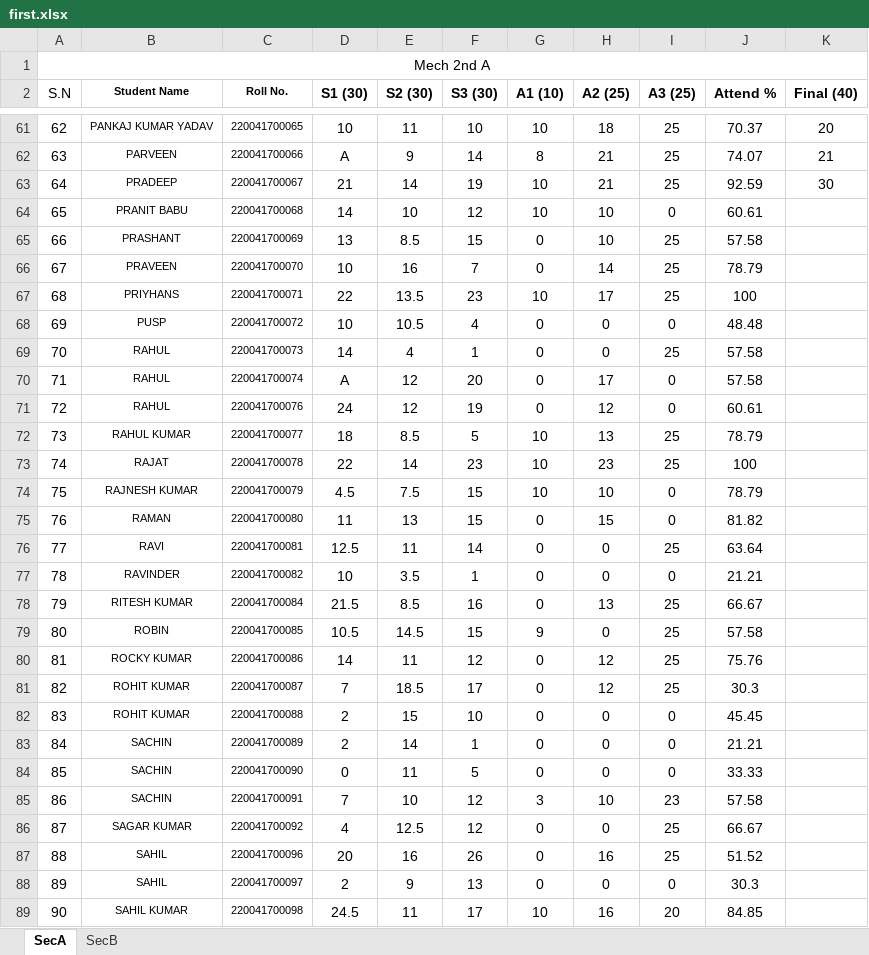
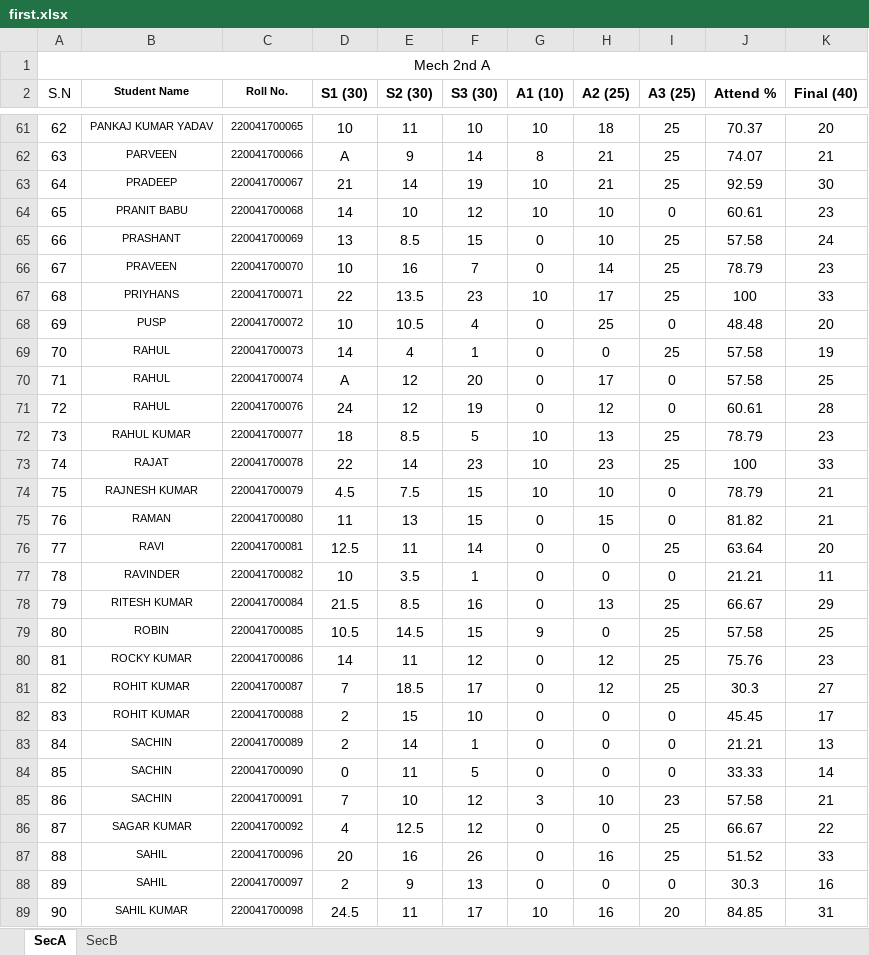
Before and after one commit to mechanicalcodingthunder/MechanicalCodingThunder.github.io, an Excel workbook: Upload/first.xlsx, sheet SecA, drawn as a sheet; only a part is shown, gaps mark what is left out; values as stored, in another font and other column widths than the file's, no borders; conditional formats not drawn; the diff covers the shown part only; the diff names each change by its address in the sheet, - before the commit and + after, or states it on an @@ line.

Commit message:
Update first.xlsx

```diff
--- a/Upload/first.xlsx (sheet SecA)
+++ b/Upload/first.xlsx (sheet SecA)
-K64 (Final (40)): (empty)
+K64 (Final (40)): 23
-K65 (Final (40)): (empty)
+K65 (Final (40)): 24
-K66 (Final (40)): (empty)
+K66 (Final (40)): 23
-K67 (Final (40)): (empty)
+K67 (Final (40)): 33
-H68 (A2 (25)): 0
+H68 (A2 (25)): 25
-K68 (Final (40)): (empty)
+K68 (Final (40)): 20
-K69 (Final (40)): (empty)
+K69 (Final (40)): 19
-K70 (Final (40)): (empty)
+K70 (Final (40)): 25
-K71 (Final (40)): (empty)
+K71 (Final (40)): 28
-K72 (Final (40)): (empty)
+K72 (Final (40)): 23
-K73 (Final (40)): (empty)
+K73 (Final (40)): 33
-K74:K75 (Final (40)): (empty)
+K74:K75 (Final (40)): 21
-K76 (Final (40)): (empty)
+K76 (Final (40)): 20
-K77 (Final (40)): (empty)
+K77 (Final (40)): 11
-K78 (Final (40)): (empty)
+K78 (Final (40)): 29
-K79 (Final (40)): (empty)
+K79 (Final (40)): 25
-K80 (Final (40)): (empty)
+K80 (Final (40)): 23
-K81 (Final (40)): (empty)
+K81 (Final (40)): 27
-K82 (Final (40)): (empty)
+K82 (Final (40)): 17
-K83 (Final (40)): (empty)
+K83 (Final (40)): 13
-K84 (Final (40)): (empty)
+K84 (Final (40)): 14
-K85 (Final (40)): (empty)
+K85 (Final (40)): 21
-K86 (Final (40)): (empty)
+K86 (Final (40)): 22
-K87 (Final (40)): (empty)
+K87 (Final (40)): 33
-K88 (Final (40)): (empty)
+K88 (Final (40)): 16
-K89 (Final (40)): (empty)
+K89 (Final (40)): 31
```
Also changed, not shown: 31 edited cells elsewhere in this sheet.
